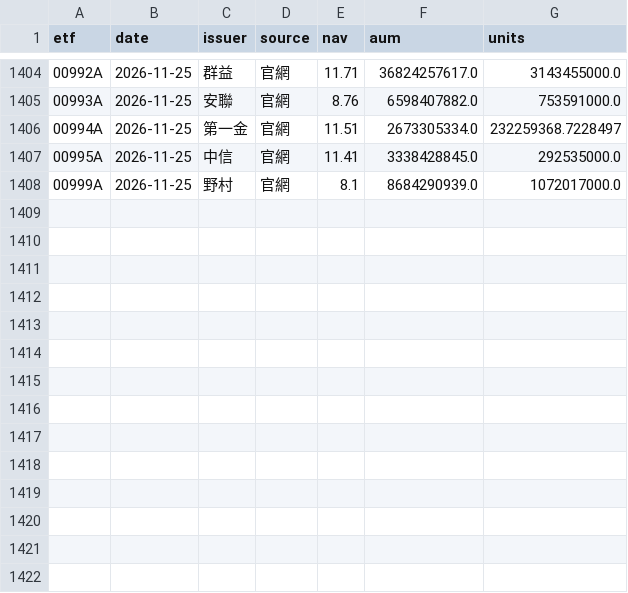
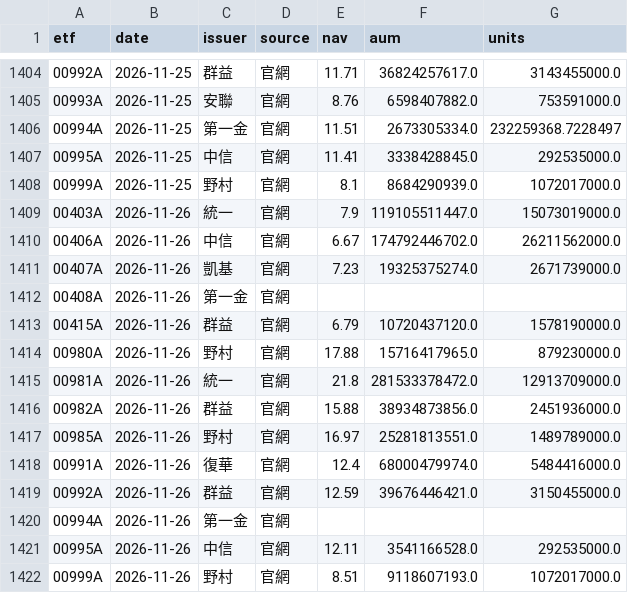
Before and after one commit to gelu27/Stock-lab, a CSV file: data/etf/info.csv, drawn as a sheet; only a part is shown, gaps mark what is left out.

```diff
--- a/data/etf/info.csv
+++ b/data/etf/info.csv
@@ -1408 +1408,15 @@ etf,date,issuer,source,nav,aum,units
 00999A,2026-11-25,野村,官網,8.1,8684290939.0,1072017000.0
+00403A,2026-11-26,統一,官網,7.9,119105511447.0,15073019000.0
+00406A,2026-11-26,中信,官網,6.67,174792446702.0,26211562000.0
+00407A,2026-11-26,凱基,官網,7.23,19325375274.0,2671739000.0
+00408A,2026-11-26,第一金,官網,,,
+00415A,2026-11-26,群益,官網,6.79,10720437120.0,1578190000.0
+00980A,2026-11-26,野村,官網,17.88,15716417965.0,879230000.0
+00981A,2026-11-26,統一,官網,21.8,281533378472.0,12913709000.0
+00982A,2026-11-26,群益,官網,15.88,38934873856.0,2451936000.0
+00985A,2026-11-26,野村,官網,16.97,25281813551.0,1489789000.0
+00991A,2026-11-26,復華,官網,12.4,68000479974.0,5484416000.0
+00992A,2026-11-26,群益,官網,12.59,39676446421.0,3150455000.0
+00994A,2026-11-26,第一金,官網,,,
+00995A,2026-11-26,中信,官網,12.11,3541166528.0,292535000.0
+00999A,2026-11-26,野村,官網,8.51,9118607193.0,1072017000.0
```
Also changed, not shown: 8 other files.
